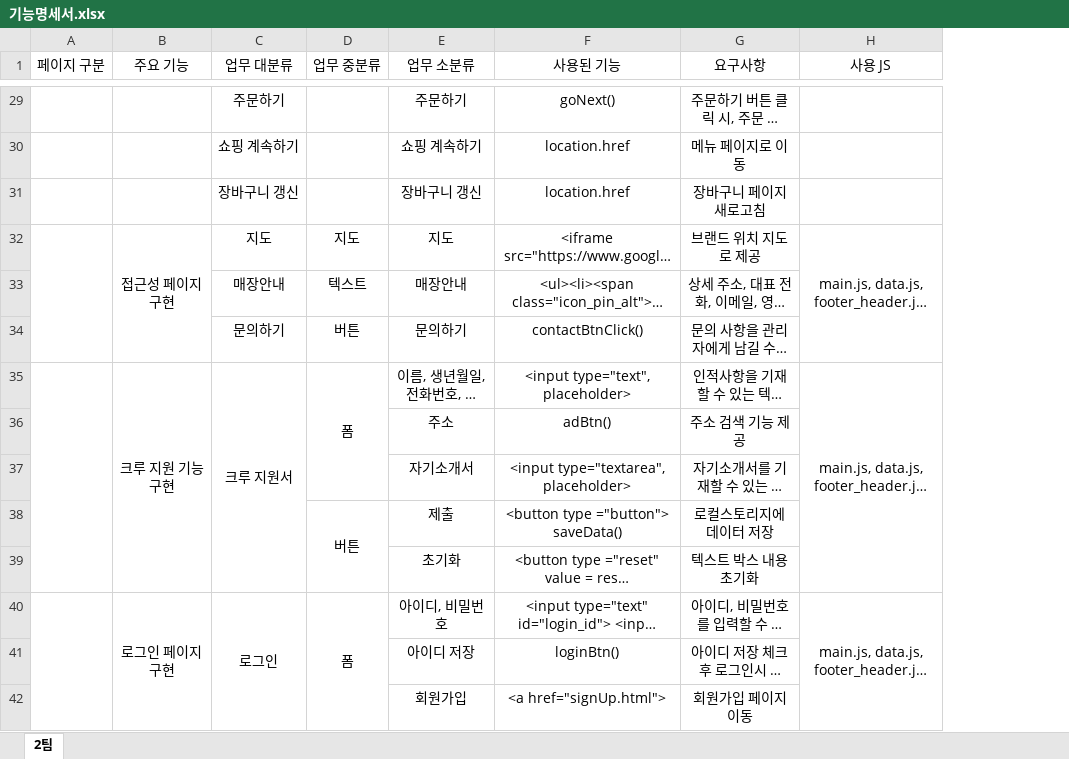
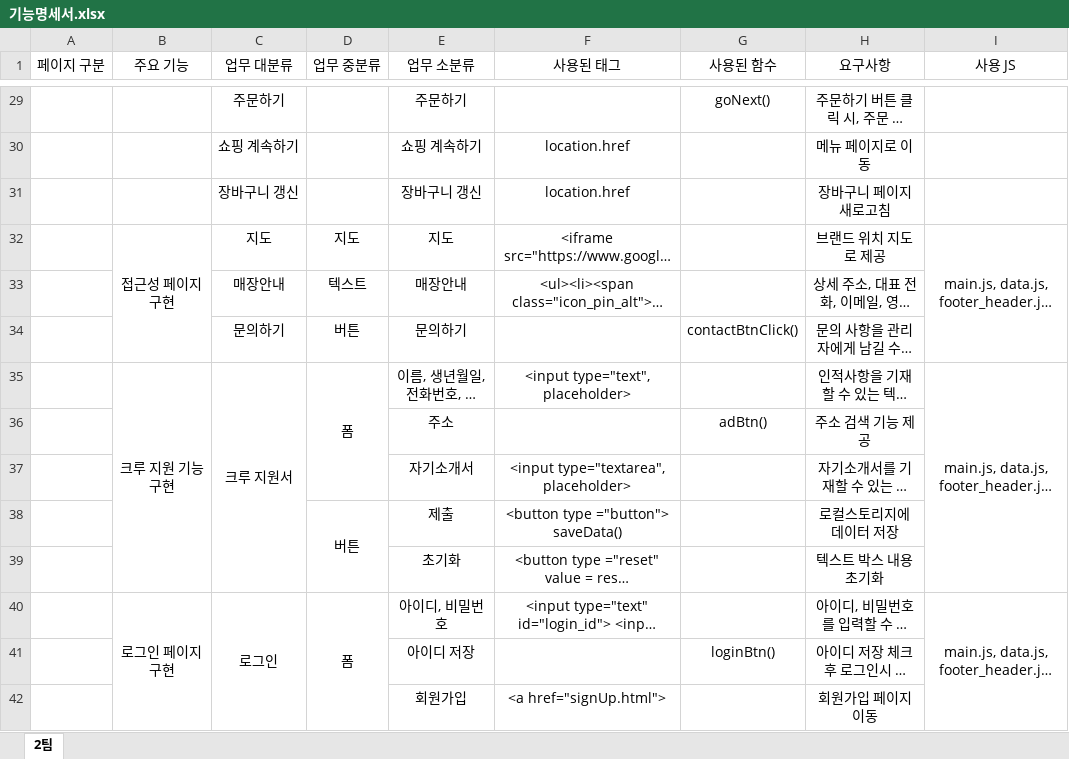
Before and after one commit to je9898/hello02, an Excel workbook: 기획/기능명세서.xlsx, sheet 2팀, drawn as a sheet; only a part is shown, gaps mark what is left out; long unchanged cells end in …; values as stored, in another font and other column widths than the file's, no borders; removed rows and columns are numbered as before the commit, all else as after; the diff covers the shown part only; the diff names each change by its address in the sheet, - before the commit and + after, or states it on an @@ line.

```diff
--- a/기획/기능명세서.xlsx (sheet 2팀)
+++ b/기획/기능명세서.xlsx (sheet 2팀)
+column G (사용된 함수), rows 29-41: goNext() |  |  |  |  | contactBtnClick() |  | adBtn() |  |  |  |  | loginBtn()
-F1: 사용된 기능
+F1: 사용된 태그
-F29 (사용된 태그): goNext()
+F29 (사용된 태그): (empty)
-A32:A34 merged
-F34 (사용된 태그): contactBtnClick()
+F34 (사용된 태그): (empty)
-A35:A39 merged
-F36 (사용된 태그): adBtn()
+F36 (사용된 태그): (empty)
-A40:A44 merged
-F41 (사용된 태그): loginBtn()
+F41 (사용된 태그): (empty)
```
Also changed, not shown: 1 added row, 1 removed row, 36 edited cells and merged cells elsewhere in this sheet.
